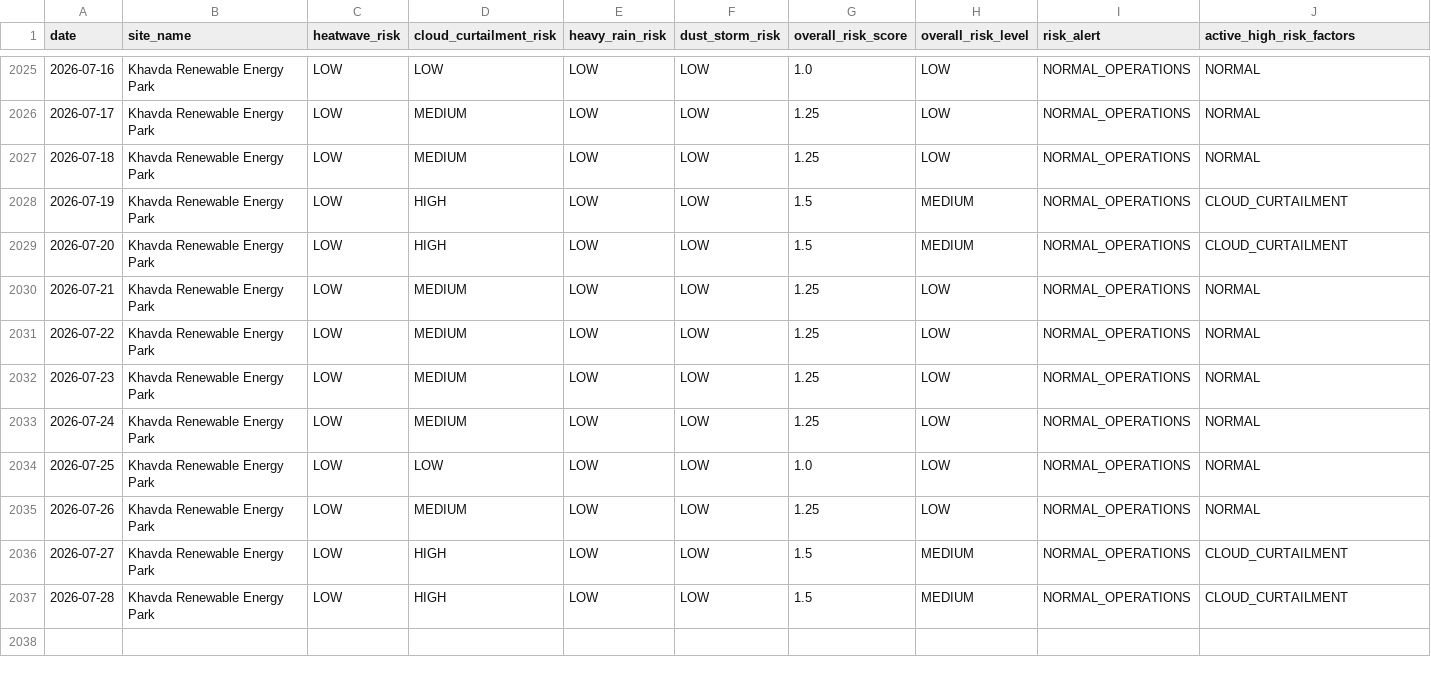
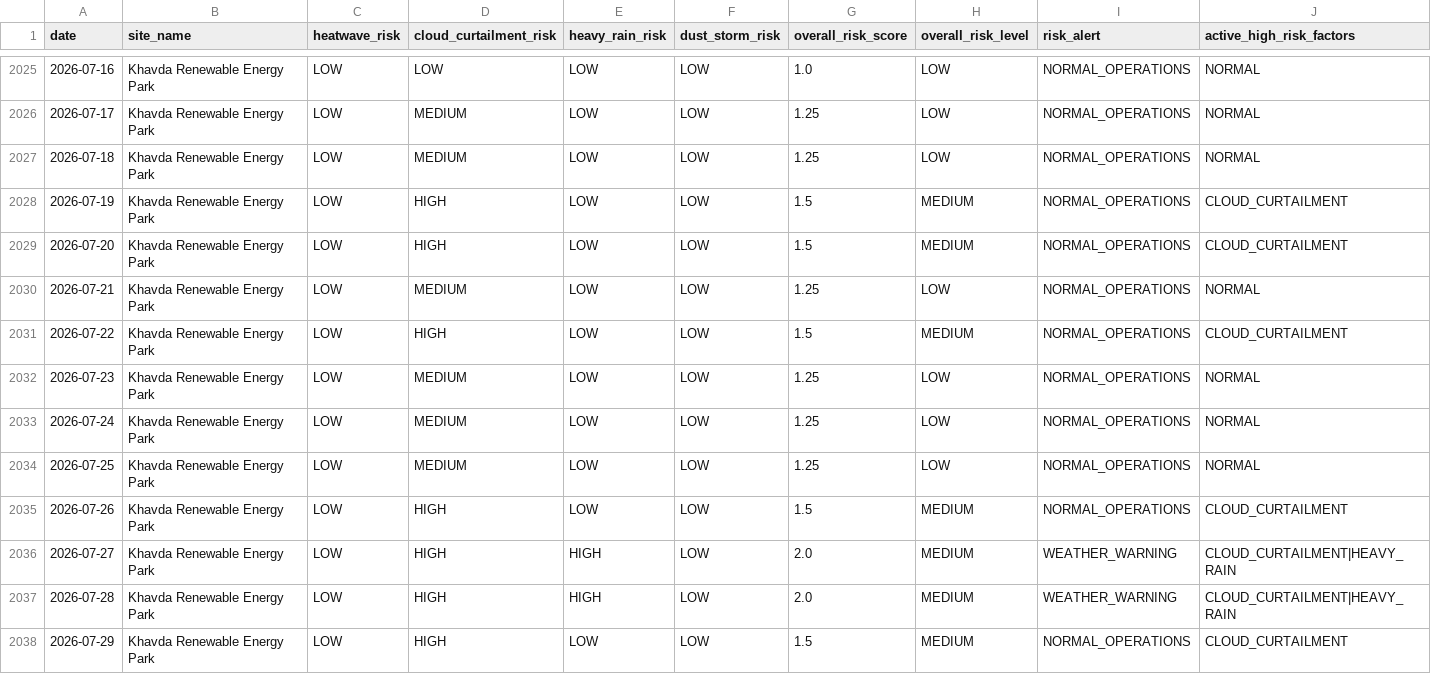
Before and after one commit to kirttiik/AI-Renewable-Energy-Intelligence-platform, a CSV file: data/processed/weather_risk_analytics.csv, drawn as a sheet; only a part is shown, gaps mark what is left out.

```diff
--- a/data/processed/weather_risk_analytics.csv
+++ b/data/processed/weather_risk_analytics.csv
@@ -2030,8 +2030,9 @@ date,site_name,heatwave_risk,cloud_curtailment_risk,heavy_rain_risk,dust_storm_r
 2026-07-21,Khavda Renewable Energy Park,LOW,MEDIUM,LOW,LOW,1.25,LOW,NORMAL_OPERATIONS,NORMAL
-2026-07-22,Khavda Renewable Energy Park,LOW,MEDIUM,LOW,LOW,1.25,LOW,NORMAL_OPERATIONS,NORMAL
+2026-07-22,Khavda Renewable Energy Park,LOW,HIGH,LOW,LOW,1.5,MEDIUM,NORMAL_OPERATIONS,CLOUD_CURTAILMENT
 2026-07-23,Khavda Renewable Energy Park,LOW,MEDIUM,LOW,LOW,1.25,LOW,NORMAL_OPERATIONS,NORMAL
 2026-07-24,Khavda Renewable Energy Park,LOW,MEDIUM,LOW,LOW,1.25,LOW,NORMAL_OPERATIONS,NORMAL
-2026-07-25,Khavda Renewable Energy Park,LOW,LOW,LOW,LOW,1.0,LOW,NORMAL_OPERATIONS,NORMAL
-2026-07-26,Khavda Renewable Energy Park,LOW,MEDIUM,LOW,LOW,1.25,LOW,NORMAL_OPERATIONS,NORMAL
-2026-07-27,Khavda Renewable Energy Park,LOW,HIGH,LOW,LOW,1.5,MEDIUM,NORMAL_OPERATIONS,CLOUD_CURTAILMENT
-2026-07-28,Khavda Renewable Energy Park,LOW,HIGH,LOW,LOW,1.5,MEDIUM,NORMAL_OPERATIONS,CLOUD_CURTAILMENT
+2026-07-25,Khavda Renewable Energy Park,LOW,MEDIUM,LOW,LOW,1.25,LOW,NORMAL_OPERATIONS,NORMAL
+2026-07-26,Khavda Renewable Energy Park,LOW,HIGH,LOW,LOW,1.5,MEDIUM,NORMAL_OPERATIONS,CLOUD_CURTAILMENT
+2026-07-27,Khavda Renewable Energy Park,LOW,HIGH,HIGH,LOW,2.0,MEDIUM,WEATHER_WARNING,CLOUD_CURTAILMENT|HEAVY_RAIN
+2026-07-28,Khavda Renewable Energy Park,LOW,HIGH,HIGH,LOW,2.0,MEDIUM,WEATHER_WARNING,CLOUD_CURTAILMENT|HEAVY_RAIN
+2026-07-29,Khavda Renewable Energy Park,LOW,HIGH,LOW,LOW,1.5,MEDIUM,NORMAL_OPERATIONS,CLOUD_CURTAILMENT
```
Also changed, not shown: data/processed/carbon_offset_analytics.csv, data/processed/khavda_generation.csv, 34 other files.
